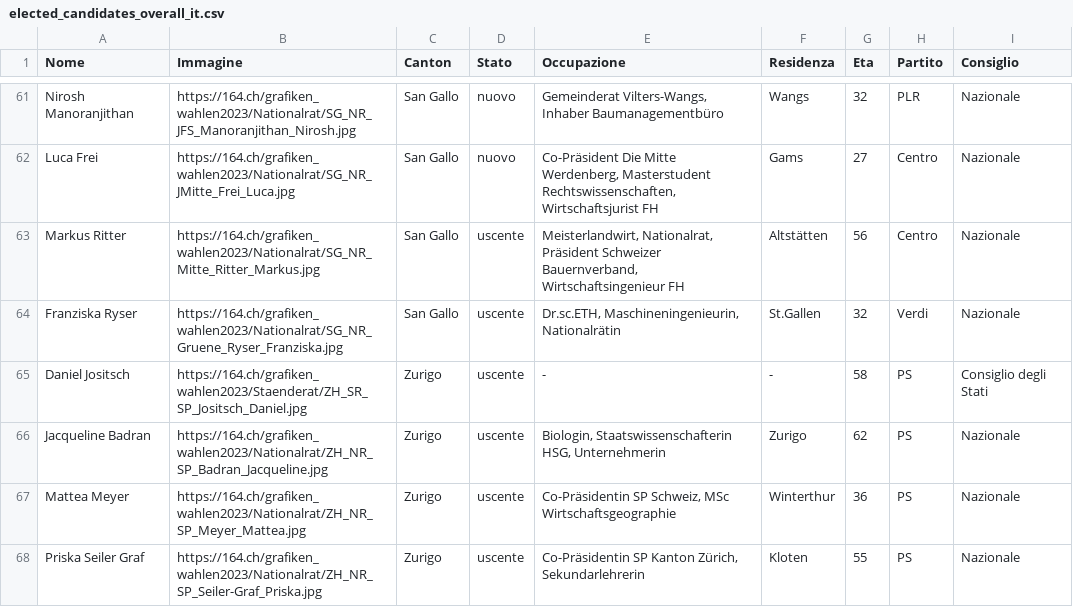
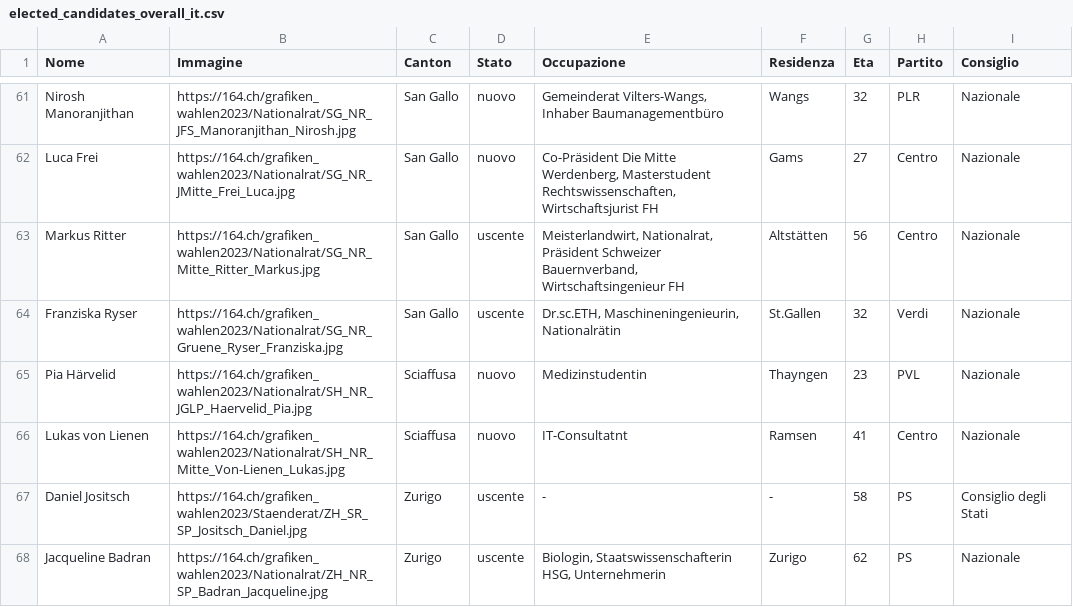
Before and after one commit to awp-finanznachrichten/sda_eidgenoessische_wahlen_datafeed, a CSV file: Output/elected_candidates_overall_it.csv, drawn as a sheet; only a part is shown, gaps mark what is left out; the shorter side is filled out with more unchanged rows; the diff names each change by its address in the sheet, - before the commit and + after, or states it on an @@ line.

```diff
--- a/Output/elected_candidates_overall_it.csv
+++ b/Output/elected_candidates_overall_it.csv
+row 65: Pia Härvelid | https://164.ch/grafiken_wahlen2023/Nationalrat/SH_NR_JGLP_Haervelid_Pia.jpg | Sciaffusa | nuovo | Medizinstudentin | Thayngen | 23 | PVL | Nazionale
+row 66: Lukas von Lienen | https://164.ch/grafiken_wahlen2023/Nationalrat/SH_NR_Mitte_Von-Lienen_Lukas.jpg | Sciaffusa | nuovo | IT-Consultatnt | Ramsen | 41 | Centro | Nazionale
```
Also changed, not shown: Output/elected_candidates_overall_de.csv, Output/elected_candidates_overall_fr.csv, 11 other files.
